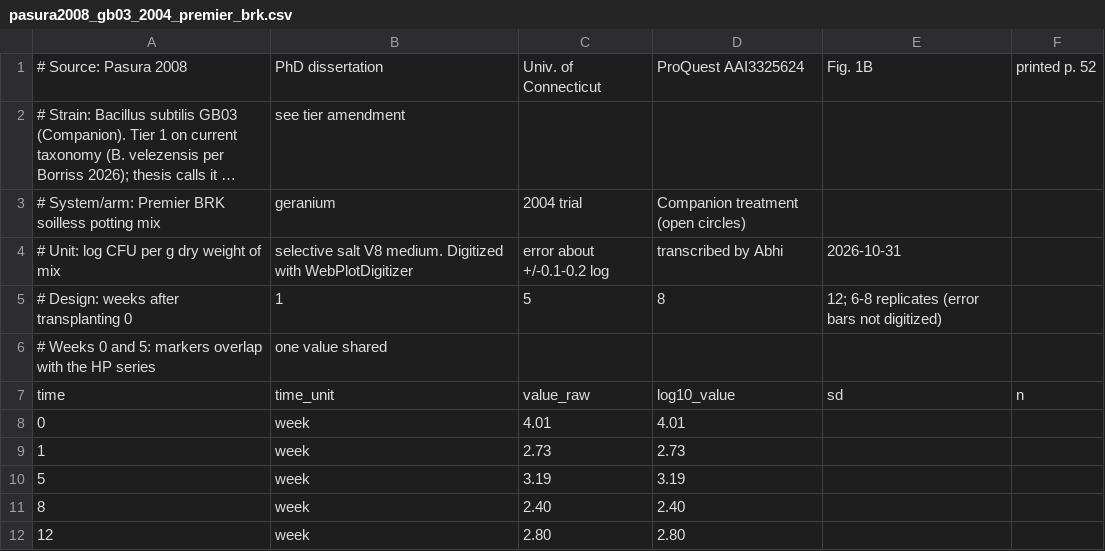
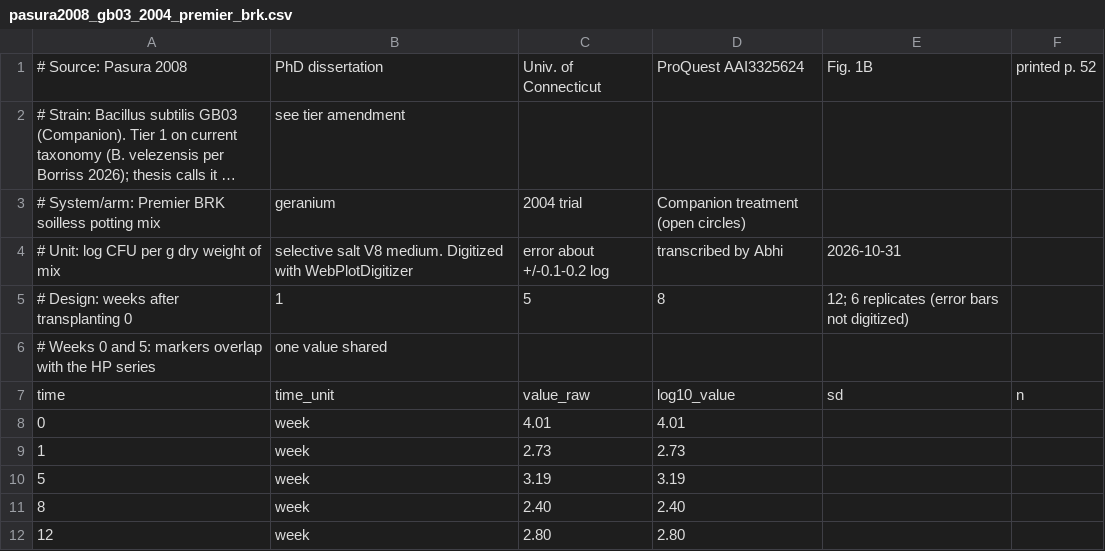
Before and after one commit to Python123532/bacillus-persistence, a CSV file: data/raw/pasura2008_gb03_2004_premier_brk.csv, drawn as a sheet; long unchanged cells end in ….

Commit message:
Update pasura2008_gb03_2004_premier_brk.csv
header-ONLY edit

```diff
--- a/data/raw/pasura2008_gb03_2004_premier_brk.csv
+++ b/data/raw/pasura2008_gb03_2004_premier_brk.csv
@@ -4,3 +4,3 @@
 # Unit: log CFU per g dry weight of mix, selective salt V8 medium. Digitized with WebPlotDigitizer, error about +/-0.1-0.2 log, transcribed by Abhi, 2026-10-31
-# Design: weeks after transplanting 0, 1, 5, 8, 12; 6-8 replicates (error bars not digitized)
+# Design: weeks after transplanting 0, 1, 5, 8, 12; 6 replicates (error bars not digitized)
 # Weeks 0 and 5: markers overlap with the HP series, one value shared
```
